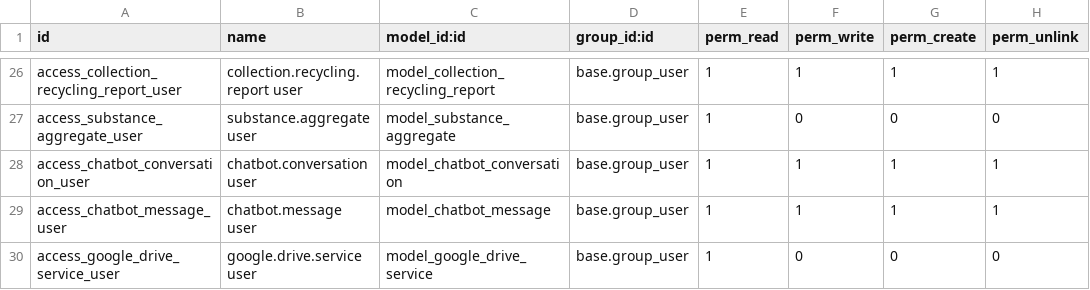
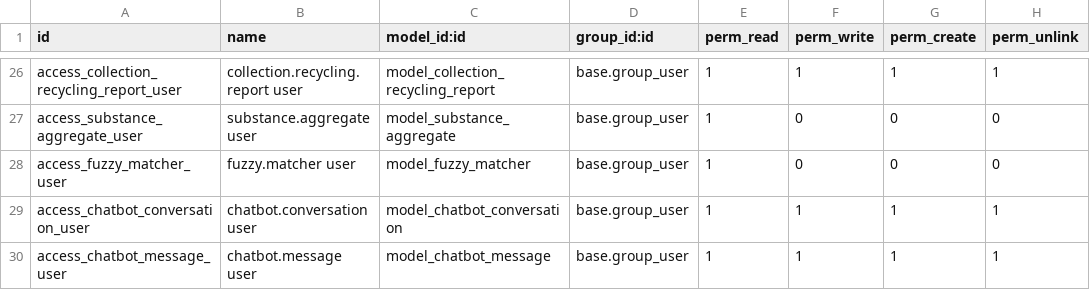
Before and after one commit to doanmn-robotia/robotia_document_extractor_addons, a CSV file: robotia_document_extractor/security/ir.model.access.csv, drawn as a sheet; only a part is shown, gaps mark what is left out; the shorter side is filled out with more unchanged rows.

Commit message:
[FIX] Fuzzy search master

```diff
--- a/robotia_document_extractor/security/ir.model.access.csv
+++ b/robotia_document_extractor/security/ir.model.access.csv
@@ -27,2 +27,3 @@ access_collection_recycling_report_user,collection.recycling.report user,model_c
 access_substance_aggregate_user,substance.aggregate user,model_substance_aggregate,base.group_user,1,0,0,0
+access_fuzzy_matcher_user,fuzzy.matcher user,model_fuzzy_matcher,base.group_user,1,0,0,0
 access_chatbot_conversation_user,chatbot.conversation user,model_chatbot_conversation,base.group_user,1,1,1,1
```
Also changed, not shown: 16 other files.
